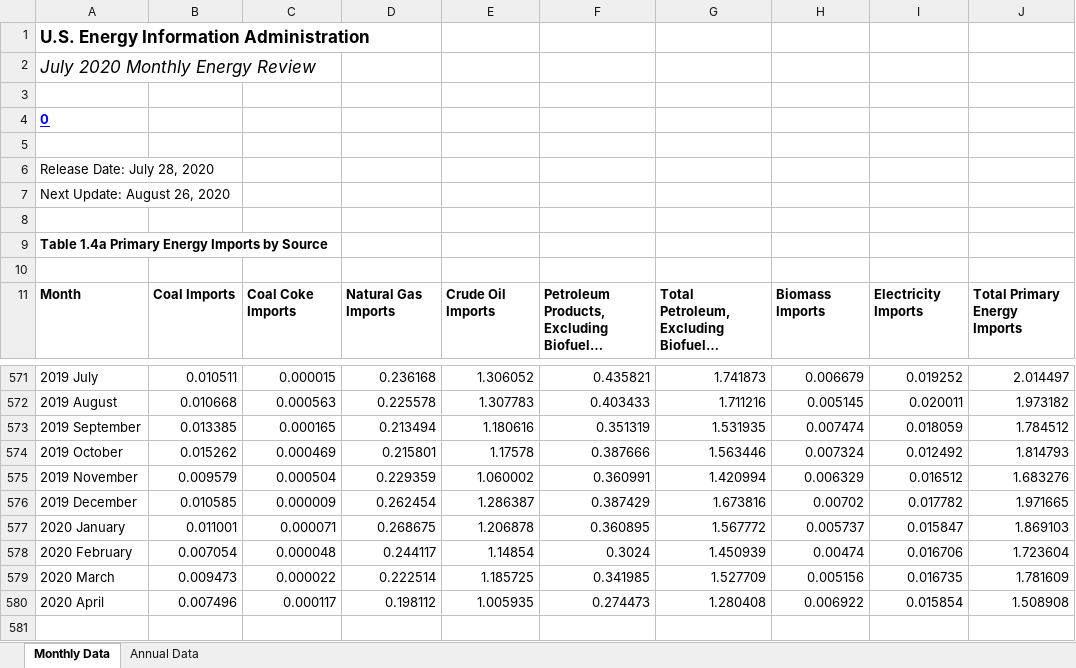
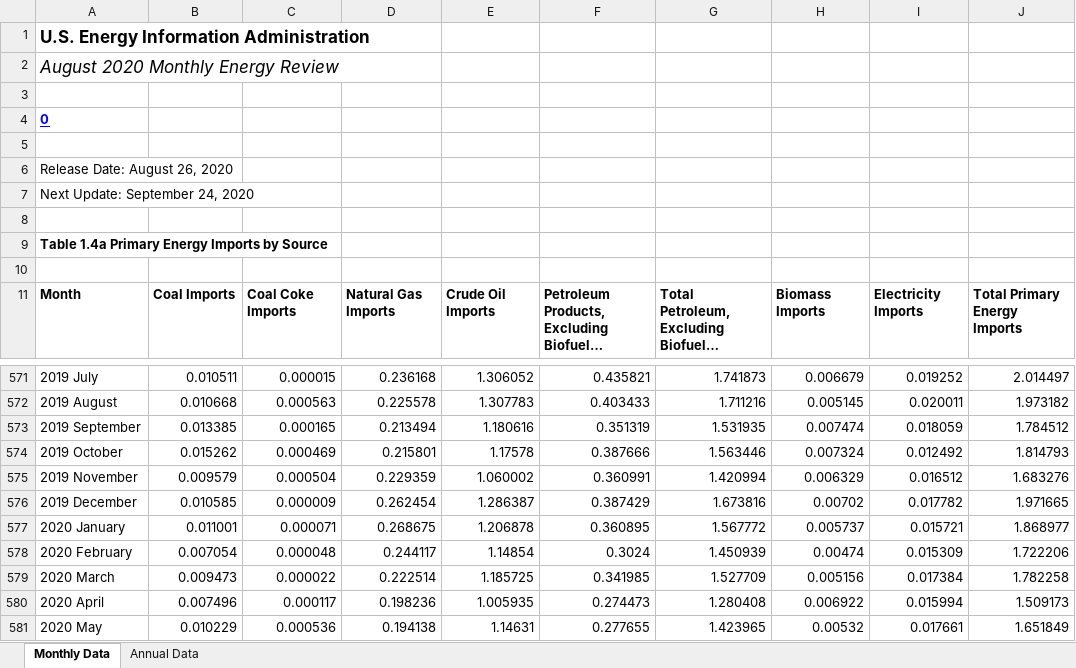
Before and after one commit to S3researchUSC/ene505-figures, an Excel workbook: data/Table_1.4a_Primary_Energy_Imports_by_Source.xlsx, sheet Monthly Data, drawn as a sheet; only a part is shown, gaps mark what is left out; long unchanged cells end in …; values as stored, in another font and other column widths than the file's, no borders; the diff names each change by its address in the sheet, - before the commit and + after, or states it on an @@ line.

```diff
--- a/data/Table_1.4a_Primary_Energy_Imports_by_Source.xlsx (sheet Monthly Data)
+++ b/data/Table_1.4a_Primary_Energy_Imports_by_Source.xlsx (sheet Monthly Data)
-A2: July 2020 Monthly Energy Review
+A2: August 2020 Monthly Energy Review
-A6: Release Date: July 28, 2020
+A6: Release Date: August 26, 2020
-A7: Next Update: August 26, 2020
+A7: Next Update: September 24, 2020
-I577: 0.015847
+I577: 0.015721
-J577: 1.869103
+J577: 1.868977
-I578: 0.016706
+I578: 0.015309
-J578: 1.723604
+J578: 1.722206
-I579: 0.016735
+I579: 0.017384
-J579: 1.781609
+J579: 1.782258
-D580: 0.198112
+D580: 0.198236
-I580: 0.015854
+I580: 0.015994
-J580: 1.508908
+J580: 1.509173
+row 581: 2020 May | 0.010229 | 0.000536 | 0.194138 | 1.14631 | 0.277655 | 1.423965 | 0.00532 | 0.017661 | 1.651849
```
Also changed, not shown: sheet Annual Data, data/Table_1.2_Primary_Energy_Production_by_Source.xlsx, data/Table_1.3_Primary_Energy_Consumption_by_Source.xlsx, 3 other files.
